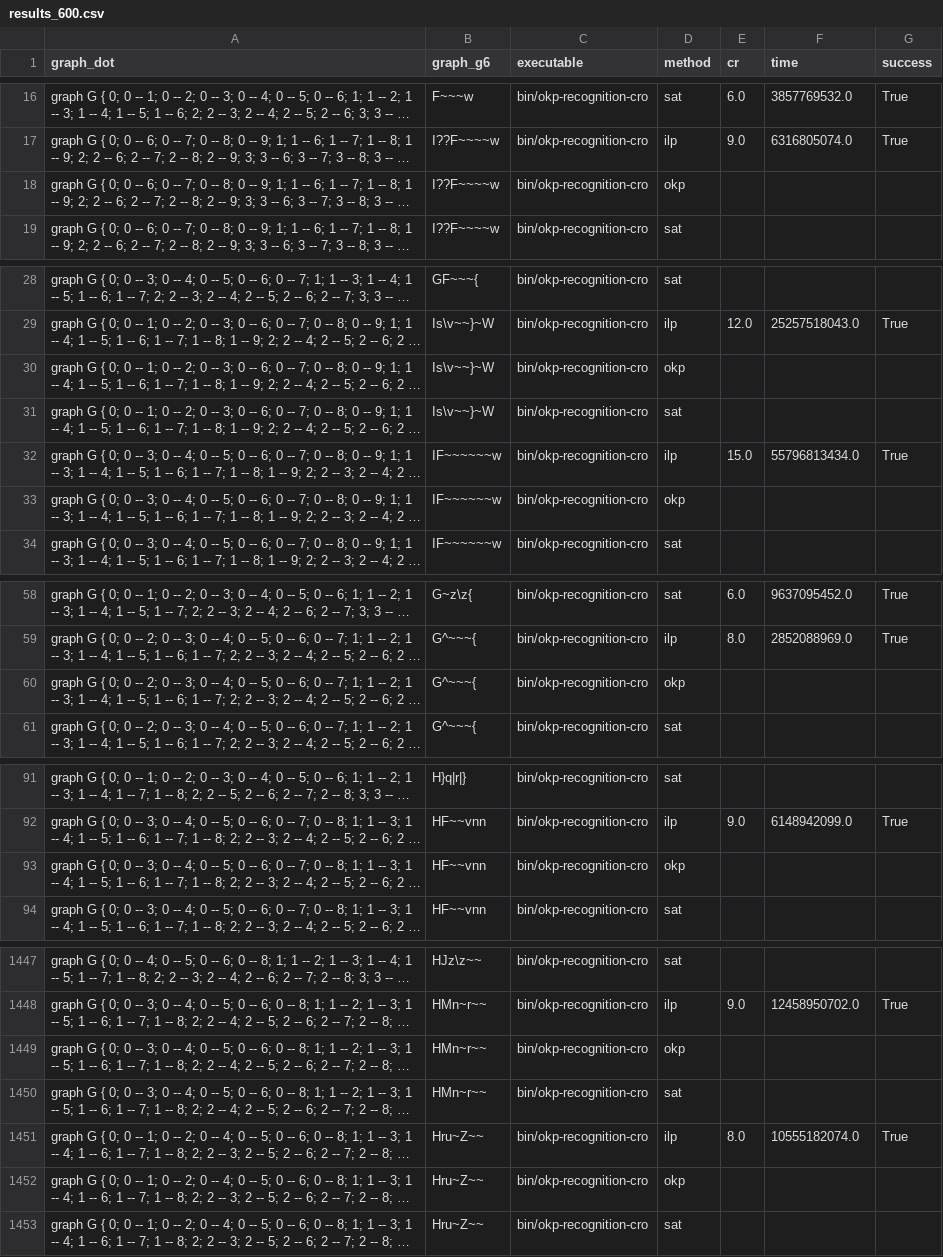
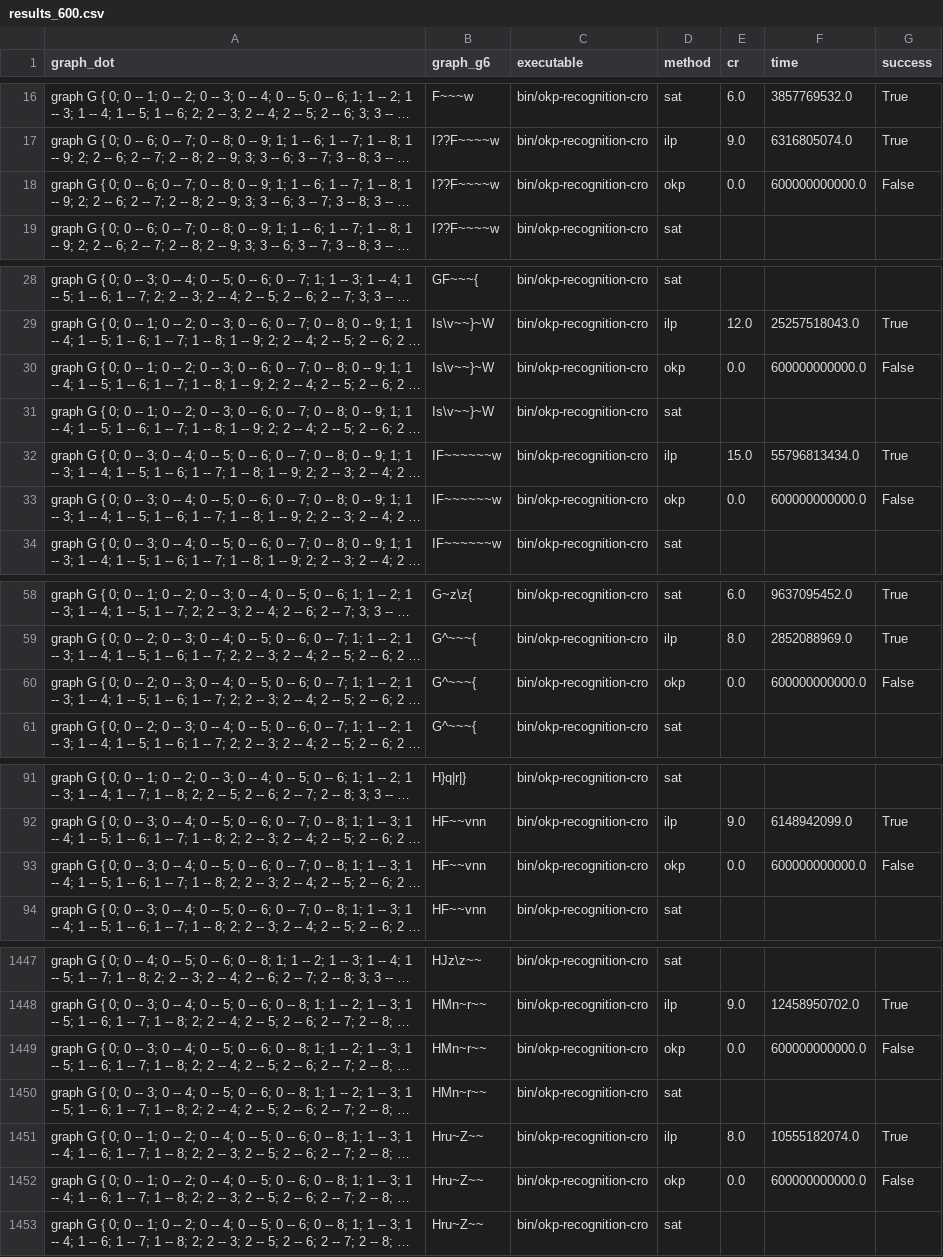
Before and after one commit to ishevche/OKP-recognition, a CSV file: data/results_600.csv, drawn as a sheet; only a part is shown, gaps mark what is left out; long unchanged cells end in …; the diff covers the shown part only; the diff names each change by its address in the sheet, - before the commit and + after, or states it on an @@ line.

```diff
--- a/data/results_600.csv
+++ b/data/results_600.csv
-E18 (cr): (empty)
+E18 (cr): 0.0
-F18 (time): (empty)
+F18 (time): 600000000000.0
-G18 (success): (empty)
+G18 (success): False
-E30 (cr): (empty)
+E30 (cr): 0.0
-F30 (time): (empty)
+F30 (time): 600000000000.0
-G30 (success): (empty)
+G30 (success): False
-E33 (cr): (empty)
+E33 (cr): 0.0
-F33 (time): (empty)
+F33 (time): 600000000000.0
-G33 (success): (empty)
+G33 (success): False
-E60 (cr): (empty)
+E60 (cr): 0.0
-F60 (time): (empty)
+F60 (time): 600000000000.0
-G60 (success): (empty)
+G60 (success): False
-E93 (cr): (empty)
+E93 (cr): 0.0
-F93 (time): (empty)
+F93 (time): 600000000000.0
-G93 (success): (empty)
+G93 (success): False
-E1449 (cr): (empty)
+E1449 (cr): 0.0
-F1449 (time): (empty)
+F1449 (time): 600000000000.0
-G1449 (success): (empty)
+G1449 (success): False
-E1452 (cr): (empty)
+E1452 (cr): 0.0
-F1452 (time): (empty)
+F1452 (time): 600000000000.0
-G1452 (success): (empty)
+G1452 (success): False
```
Also changed, not shown: 66 edited cells elsewhere in this file, data/results_60.csv.
